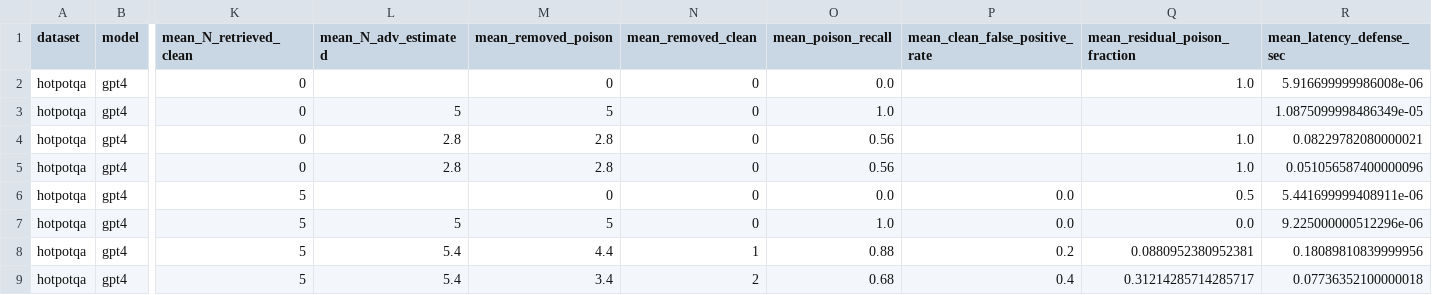
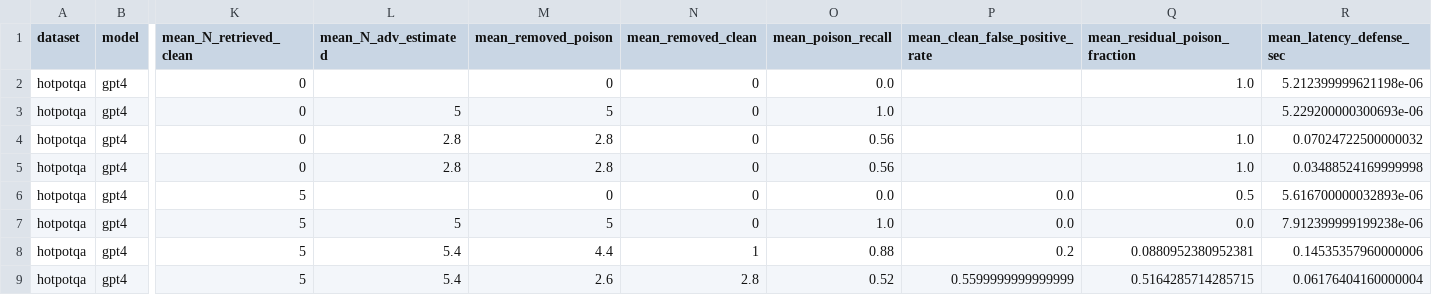
Before and after one commit to aquibraza/poisoned-rag-defense-framework, a CSV file: results/diagnostics/ragdefender_summary.csv, drawn as a sheet; only a part is shown, gaps mark what is left out; the diff names each change by its address in the sheet, - before the commit and + after, or states it on an @@ line.

```diff
--- a/results/diagnostics/ragdefender_summary.csv
+++ b/results/diagnostics/ragdefender_summary.csv
-R2 (mean_latency_defense_sec): 5.916699999986008e-06
+R2 (mean_latency_defense_sec): 5.212399999621198e-06
-R3 (mean_latency_defense_sec): 1.0875099998486349e-05
+R3 (mean_latency_defense_sec): 5.229200000300693e-06
-R4 (mean_latency_defense_sec): 0.08229782080000021
+R4 (mean_latency_defense_sec): 0.07024722500000032
-R5 (mean_latency_defense_sec): 0.051056587400000096
+R5 (mean_latency_defense_sec): 0.03488524169999998
-R6 (mean_latency_defense_sec): 5.441699999408911e-06
+R6 (mean_latency_defense_sec): 5.616700000032893e-06
-R7 (mean_latency_defense_sec): 9.225000000512296e-06
+R7 (mean_latency_defense_sec): 7.912399999199238e-06
-R8 (mean_latency_defense_sec): 0.18089810839999956
+R8 (mean_latency_defense_sec): 0.14535357960000006
-M9 (mean_removed_poison): 3.4
+M9 (mean_removed_poison): 2.6
-N9 (mean_removed_clean): 2
+N9 (mean_removed_clean): 2.8
-O9 (mean_poison_recall): 0.68
+O9 (mean_poison_recall): 0.52
-P9 (mean_clean_false_positive_rate): 0.4
+P9 (mean_clean_false_positive_rate): 0.5599999999999999
-Q9 (mean_residual_poison_fraction): 0.31214285714285717
+Q9 (mean_residual_poison_fraction): 0.5164285714285715
-R9 (mean_latency_defense_sec): 0.07736352100000018
+R9 (mean_latency_defense_sec): 0.06176404160000004
```
Also changed, not shown: 11 other files.
